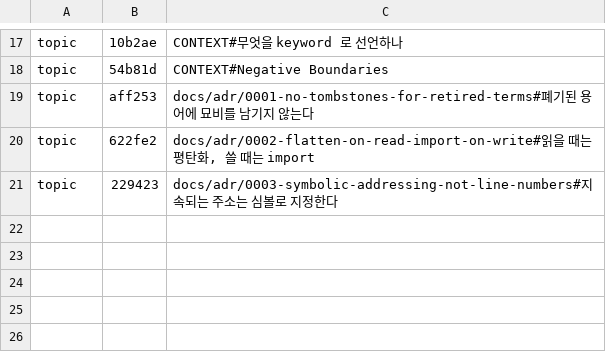
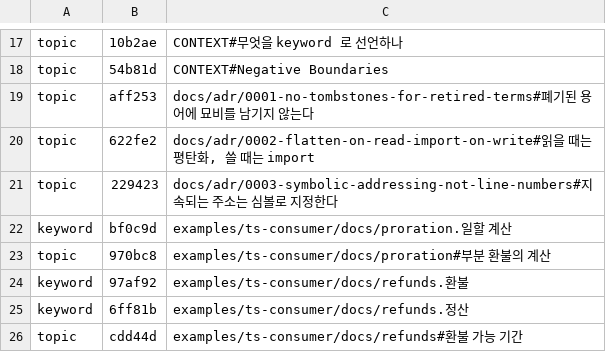
Before and after one commit to ehdrbs0318/kang, a TSV file: .kang/index.tsv, drawn as a sheet; only a part is shown, gaps mark what is left out.

```diff
--- a/.kang/index.tsv
+++ b/.kang/index.tsv
@@ -21 +21,6 @@ topic	622fe2	docs/adr/0002-flatten-on-read-import-on-write#읽을 때는 평탄
 topic	229423	docs/adr/0003-symbolic-addressing-not-line-numbers#지속되는 주소는 심볼로 지정한다
+keyword	bf0c9d	examples/ts-consumer/docs/proration.일할 계산
+topic	970bc8	examples/ts-consumer/docs/proration#부분 환불의 계산
+keyword	97af92	examples/ts-consumer/docs/refunds.환불
+keyword	6ff81b	examples/ts-consumer/docs/refunds.정산
+topic	cdd44d	examples/ts-consumer/docs/refunds#환불 가능 기간
```
Also changed, not shown: 11 other files.
